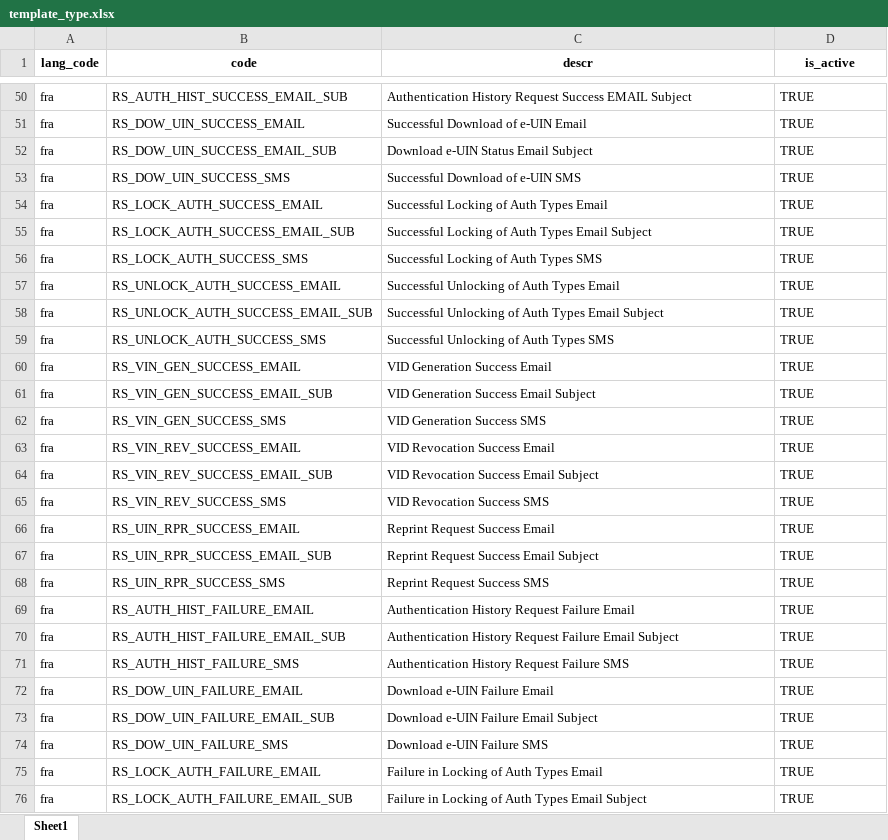
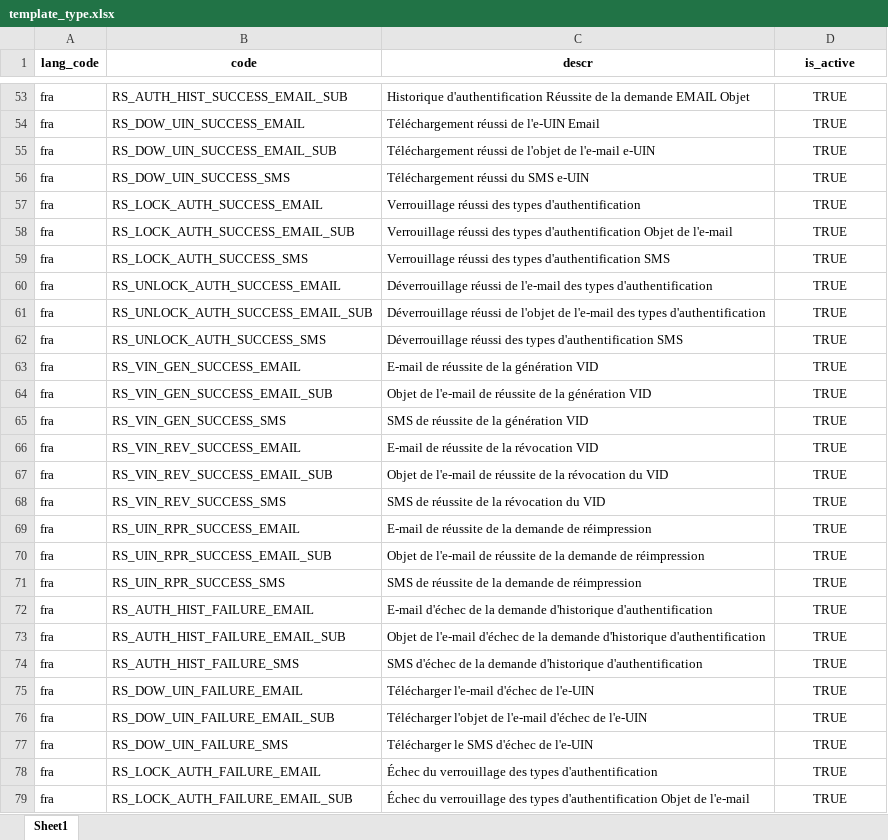
Before and after one commit to WuriGuinea/mosip-data, an Excel workbook: mosip_master/xlsx/template_type.xlsx, sheet Sheet1, drawn as a sheet; only a part is shown, gaps mark what is left out; values as stored, in another font and other column widths than the file's, no borders; charts and pictures not drawn; addresses are those after the commit; the diff covers the shown part only; the diff names each change by its address in the sheet, - before the commit and + after, or states it on an @@ line.

```diff
--- a/mosip_master/xlsx/template_type.xlsx (sheet Sheet1)
+++ b/mosip_master/xlsx/template_type.xlsx (sheet Sheet1)
-C53 (descr): Authentication History Request Success EMAIL Subject
+C53 (descr): Historique d'authentification Réussite de la demande EMAIL Objet
-D53:D79 alignment: left
+D53:D79 alignment: center
-C54 (descr): Successful Download of e-UIN Email
+C54 (descr): Téléchargement réussi de l'e-UIN Email
-C55 (descr): Download e-UIN Status Email Subject
+C55 (descr): Téléchargement réussi de l'objet de l'e-mail e-UIN
-C56 (descr): Successful Download of e-UIN SMS
+C56 (descr): Téléchargement réussi du SMS e-UIN
-C57 (descr): Successful Locking of Auth Types Email
+C57 (descr): Verrouillage réussi des types d'authentification
-C58 (descr): Successful Locking of Auth Types Email Subject
+C58 (descr): Verrouillage réussi des types d'authentification Objet de l'e-mail
-C59 (descr): Successful Locking of Auth Types SMS
+C59 (descr): Verrouillage réussi des types d'authentification SMS
-C60 (descr): Successful Unlocking of Auth Types Email
+C60 (descr): Déverrouillage réussi de l'e-mail des types d'authentification
-C61 (descr): Successful Unlocking of Auth Types Email Subject
+C61 (descr): Déverrouillage réussi de l'objet de l'e-mail des types d'authentification
-C62 (descr): Successful Unlocking of Auth Types SMS
+C62 (descr): Déverrouillage réussi des types d'authentification SMS
-C63 (descr): VID Generation Success Email
+C63 (descr): E-mail de réussite de la génération VID
-C64 (descr): VID Generation Success Email Subject
+C64 (descr): Objet de l'e-mail de réussite de la génération VID
-C65 (descr): VID Generation Success SMS
+C65 (descr): SMS de réussite de la génération VID
-C66 (descr): VID Revocation Success Email
+C66 (descr): E-mail de réussite de la révocation VID
-C67 (descr): VID Revocation Success Email Subject
+C67 (descr): Objet de l'e-mail de réussite de la révocation du VID
-C68 (descr): VID Revocation Success SMS
+C68 (descr): SMS de réussite de la révocation du VID
-C69 (descr): Reprint Request Success Email
+C69 (descr): E-mail de réussite de la demande de réimpression
-C70 (descr): Reprint Request Success Email Subject
+C70 (descr): Objet de l'e-mail de réussite de la demande de réimpression
-C71 (descr): Reprint Request Success SMS
+C71 (descr): SMS de réussite de la demande de réimpression
-C72 (descr): Authentication History Request Failure Email
+C72 (descr): E-mail d'échec de la demande d'historique d'authentification
-C73 (descr): Authentication History Request Failure Email Subject
+C73 (descr): Objet de l'e-mail d'échec de la demande d'historique d'authentification
-C74 (descr): Authentication History Request Failure SMS
+C74 (descr): SMS d'échec de la demande d'historique d'authentification
-C75 (descr): Download e-UIN Failure Email
+C75 (descr): Télécharger l'e-mail d'échec de l'e-UIN
-C76 (descr): Download e-UIN Failure Email Subject
+C76 (descr): Télécharger l'objet de l'e-mail d'échec de l'e-UIN
-C77 (descr): Download e-UIN Failure SMS
+C77 (descr): Télécharger le SMS d'échec de l'e-UIN
-C78 (descr): Failure in Locking of Auth Types Email
+C78 (descr): Échec du verrouillage des types d'authentification
-C79 (descr): Failure in Locking of Auth Types Email Subject
+C79 (descr): Échec du verrouillage des types d'authentification Objet de l'e-mail
```
Also changed, not shown: 8 added rows, 147 removed rows, 112 edited cells and cell formats elsewhere in this sheet, charts or pictures, mosip_master/xlsx/template.xlsx.
